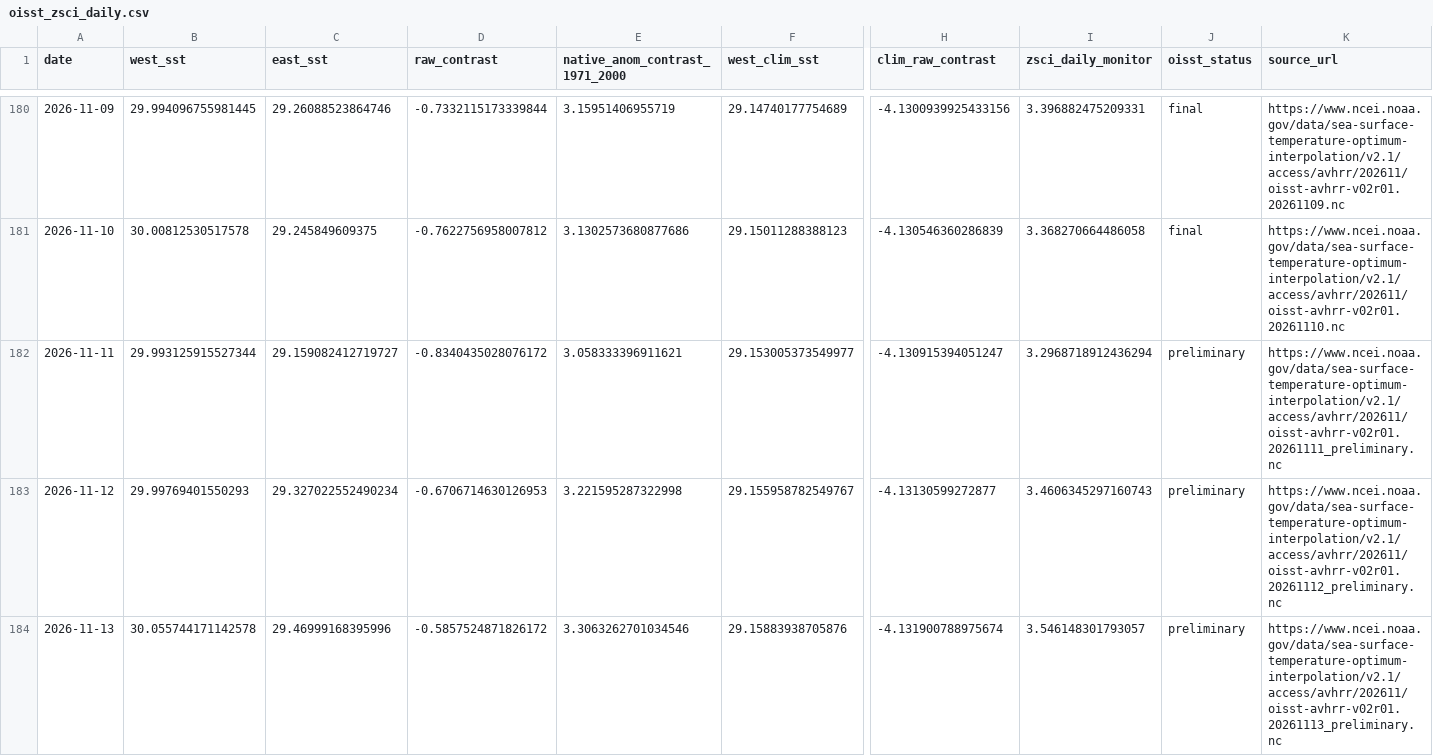
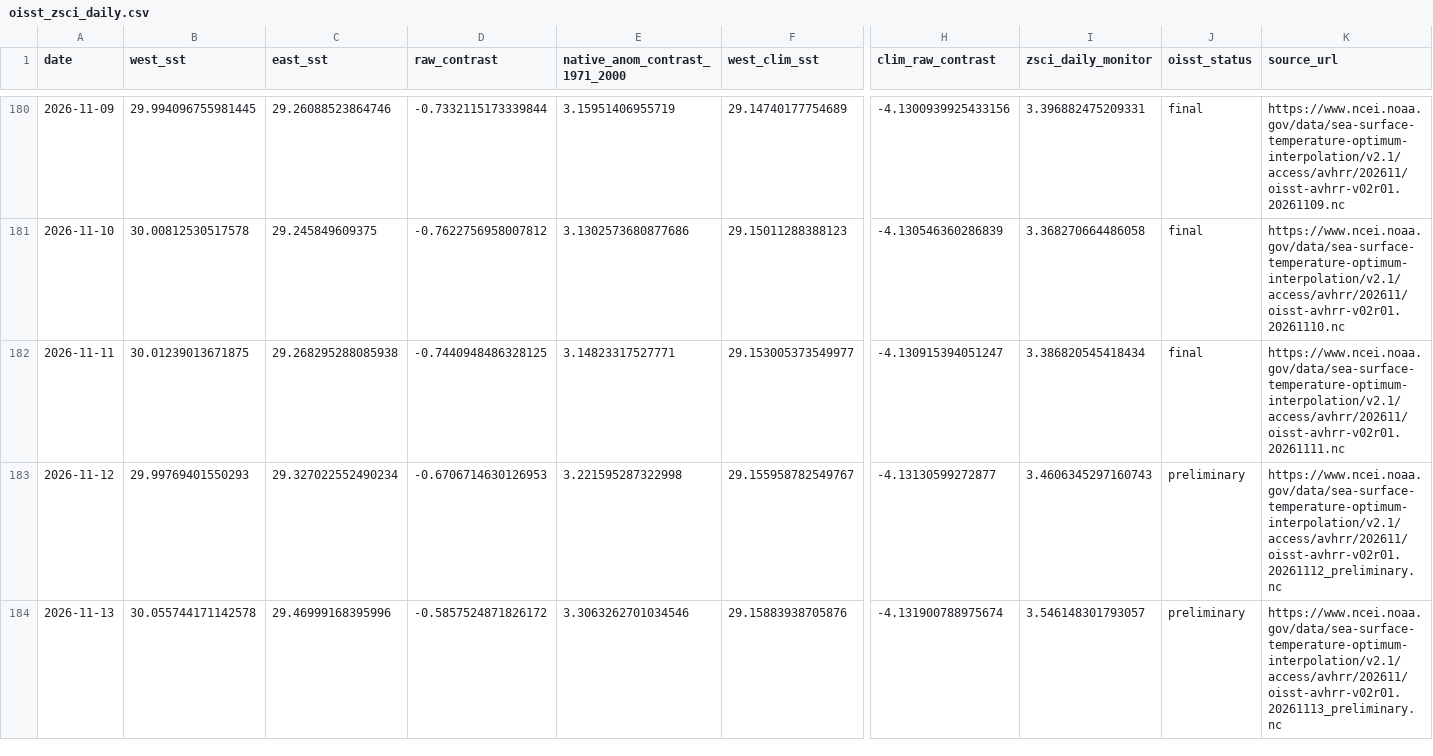
Before and after one commit to wiz-ball-5/zsci-monitoring, a CSV file: data/processed/oisst_zsci_daily.csv, drawn as a sheet; only a part is shown, gaps mark what is left out; the diff covers the shown part only; the diff names each change by its address in the sheet, - before the commit and + after, or states it on an @@ line.

```diff
--- a/data/processed/oisst_zsci_daily.csv
+++ b/data/processed/oisst_zsci_daily.csv
-B182 (west_sst): 29.993125915527344
+B182 (west_sst): 30.01239013671875
-C182 (east_sst): 29.159082412719727
+C182 (east_sst): 29.268295288085938
-D182 (raw_contrast): -0.8340435028076172
+D182 (raw_contrast): -0.7440948486328125
-E182 (native_anom_contrast_1971_2000): 3.058333396911621
+E182 (native_anom_contrast_1971_2000): 3.14823317527771
-I182 (zsci_daily_monitor): 3.2968718912436294
+I182 (zsci_daily_monitor): 3.386820545418434
-J182 (oisst_status): preliminary
+J182 (oisst_status): final
-K182 (source_url): https://www.ncei.noaa.gov/data/sea-surface-temperature-optimum-interpolation/v2.1/access/avhrr/202611/oisst-avhrr-v02r01.20261111_preliminary.nc
+K182 (source_url): https://www.ncei.noaa.gov/data/sea-surface-temperature-optimum-interpolation/v2.1/access/avhrr/202611/oisst-avhrr-v02r01.20261111.nc
```
Also changed, not shown: 1 added row elsewhere in this file, data/processed/oisst_zsci_monthly_monitor.csv, 1 other file.
